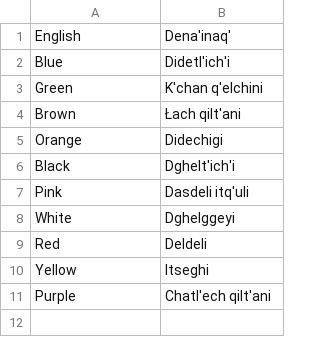
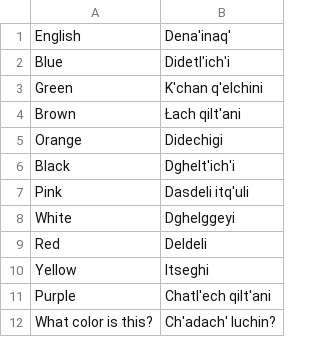
Before and after one commit to Hrussellb/translationlib, a CSV file: backend/modules_data/colors.csv, drawn as a sheet; the diff names each change by its address in the sheet, - before the commit and + after, or states it on an @@ line.

Commit message:
added last two modules

```diff
--- a/backend/modules_data/colors.csv
+++ b/backend/modules_data/colors.csv
+row 12: What color is this? | Ch'adach' luchin?
```
Also changed, not shown: 31 other files.
